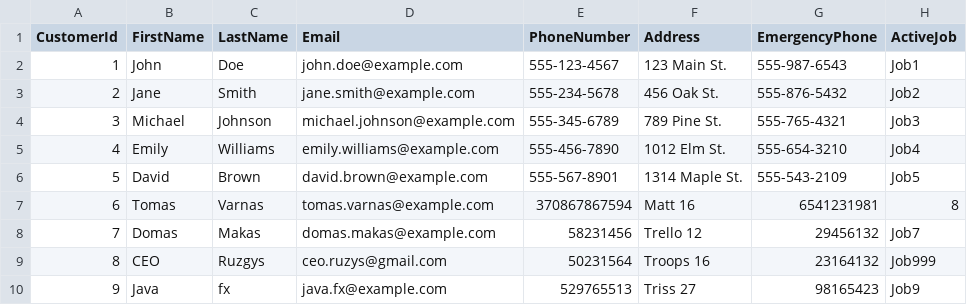
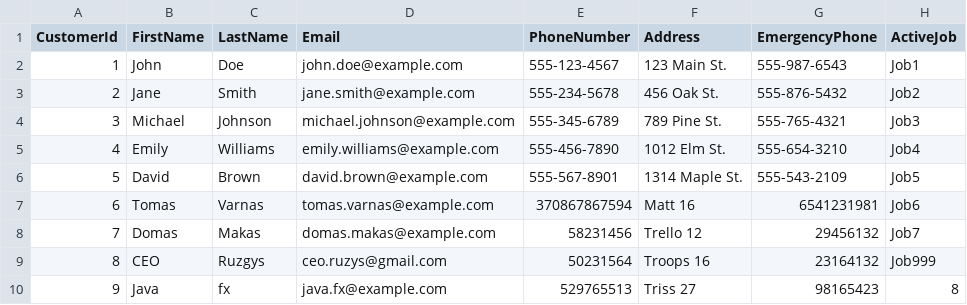
Before and after one commit to Gustas94/REJavaFX, a CSV file: src/main/resources/customers.csv, drawn as a sheet.

```diff
--- a/src/main/resources/customers.csv
+++ b/src/main/resources/customers.csv
@@ -6,5 +6,5 @@ CustomerId,FirstName,LastName,Email,PhoneNumber,Address,EmergencyPhone,ActiveJob
 5,David,Brown,david.brown@example.com,555-567-8901,1314 Maple St.,555-543-2109,Job5
-6,Tomas,Varnas,tomas.varnas@example.com,370867867594,Matt 16,6541231981,8
+6,Tomas,Varnas,tomas.varnas@example.com,370867867594,Matt 16,6541231981,Job6
 7,Domas,Makas,domas.makas@example.com,58231456,Trello 12,29456132,Job7
 8,CEO,Ruzgys,ceo.ruzys@gmail.com,50231564,Troops 16,23164132,Job999
-9,Java,fx,java.fx@example.com,529765513,Triss 27,98165423,Job9
+9,Java,fx,java.fx@example.com,529765513,Triss 27,98165423,8
```
Also changed, not shown: src/main/resources/InstallationTeams.csv, src/main/resources/jobs.csv, 2 other files.
